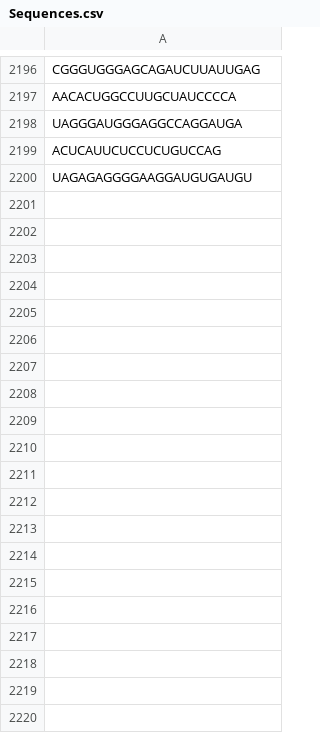
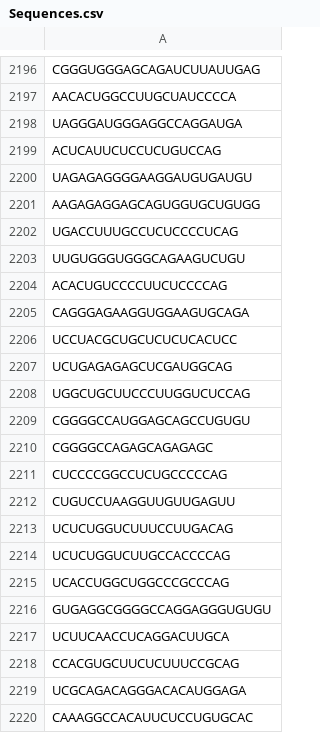
Before and after one commit to farhadifatemeh/DiMo, a CSV file: DiMo/Datasets/Train/TSD/Sequences.csv, drawn as a sheet; only a part is shown, gaps mark what is left out; the diff covers the shown part only.

Commit message:
Update Sequences.csv

```diff
--- a/DiMo/Datasets/Train/TSD/Sequences.csv
+++ b/DiMo/Datasets/Train/TSD/Sequences.csv
@@ -2200 +2200,21 @@ ACUCAUUCUCCUCUGUCCAG
 UAGAGAGGGGAAGGAUGUGAUGU
+AAGAGAGGAGCAGUGGUGCUGUGG
+UGACCUUUGCCUCUCCCCUCAG
+UUGUGGGUGGGCAGAAGUCUGU
+ACACUGUCCCCUUCUCCCCAG
+CAGGGAGAAGGUGGAAGUGCAGA
+UCCUACGCUGCUCUCUCACUCC
+UCUGAGAGAGCUCGAUGGCAG
+UGGCUGCUUCCCUUGGUCUCCAG
+CGGGGCCAUGGAGCAGCCUGUGU
+CGGGGCCAGAGCAGAGAGC
+CUCCCCGGCCUCUGCCCCCAG
+CUGUCCUAAGGUUGUUGAGUU
+UCUCUGGUCUUUCCUUGACAG
+UCUCUGGUCUUGCCACCCCAG
+UCACCUGGCUGGCCCGCCCAG
+GUGAGGCGGGGCCAGGAGGGUGUGU
+UCUUCAACCUCAGGACUUGCA
+CCACGUGCUUCUCUUUCCGCAG
+UCGCAGACAGGGACACAUGGAGA
+CAAAGGCCACAUUCUCCUGUGCAC
```
Also changed, not shown: 111 added rows elsewhere in this file.
